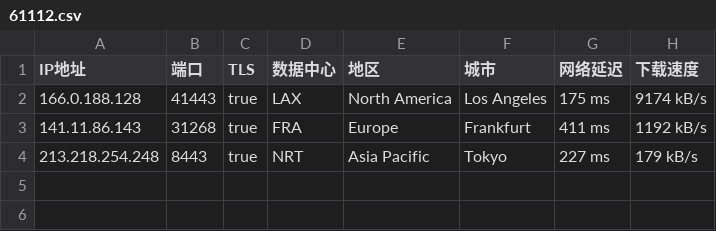
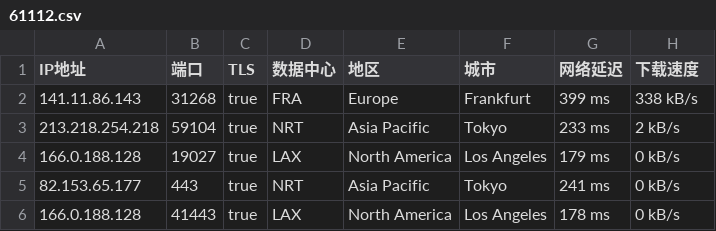
Before and after one commit to o2sky/yxip, a CSV file: ct/61112.csv, drawn as a sheet.

```diff
--- a/ct/61112.csv
+++ b/ct/61112.csv
@@ -1,4 +1,6 @@
 IP地址,端口,TLS,数据中心,地区,城市,网络延迟,下载速度
-166.0.188.128,41443,true,LAX,North America,Los Angeles,175 ms,9174 kB/s
-141.11.86.143,31268,true,FRA,Europe,Frankfurt,411 ms,1192 kB/s
-213.218.254.248,8443,true,NRT,Asia Pacific,Tokyo,227 ms,179 kB/s
+141.11.86.143,31268,true,FRA,Europe,Frankfurt,399 ms,338 kB/s
+213.218.254.218,59104,true,NRT,Asia Pacific,Tokyo,233 ms,2 kB/s
+166.0.188.128,19027,true,LAX,North America,Los Angeles,179 ms,0 kB/s
+82.153.65.177,443,true,NRT,Asia Pacific,Tokyo,241 ms,0 kB/s
+166.0.188.128,41443,true,LAX,North America,Los Angeles,178 ms,0 kB/s
```
Also changed, not shown: ct/16509.csv, ct/17849.csv, 3 other files.
